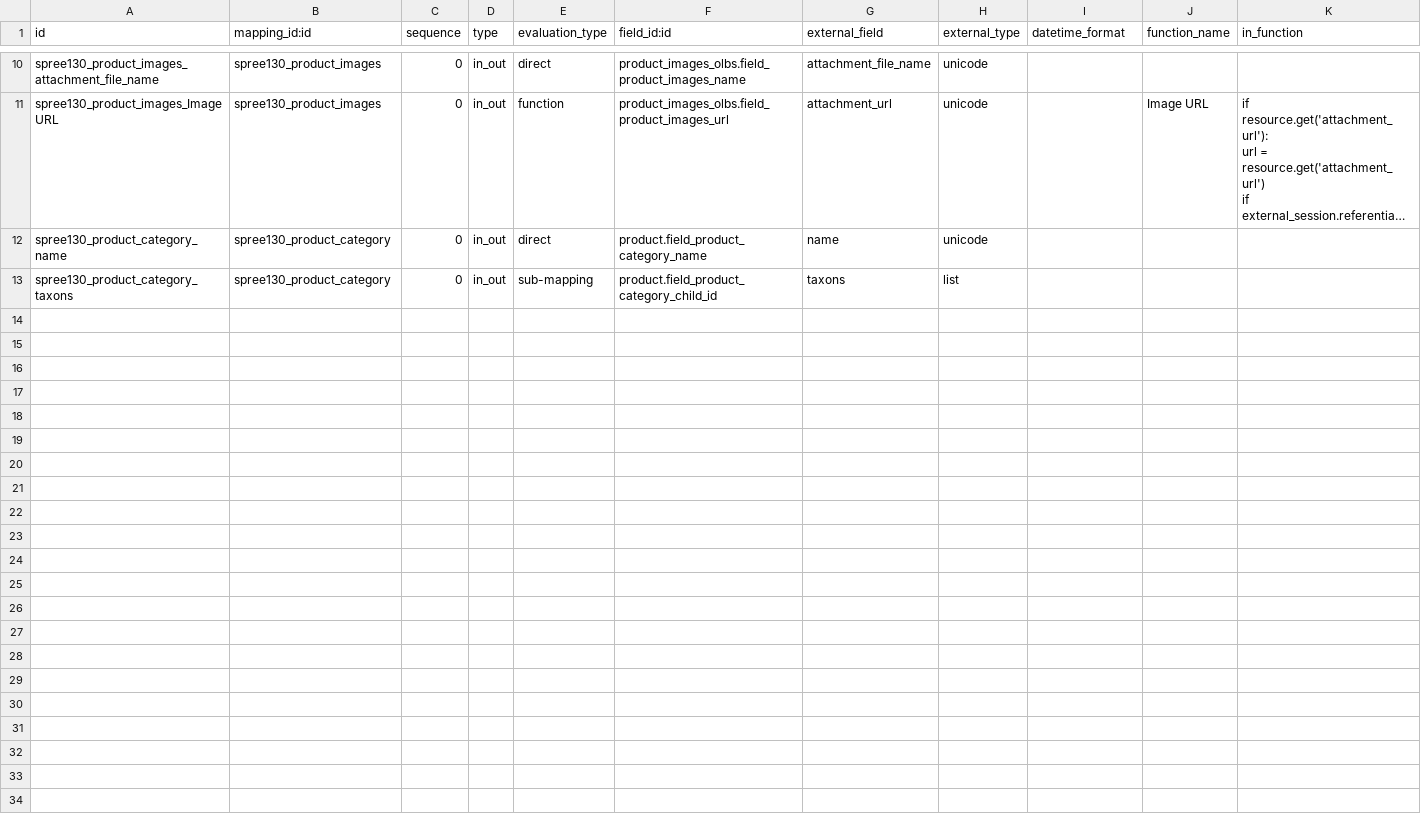
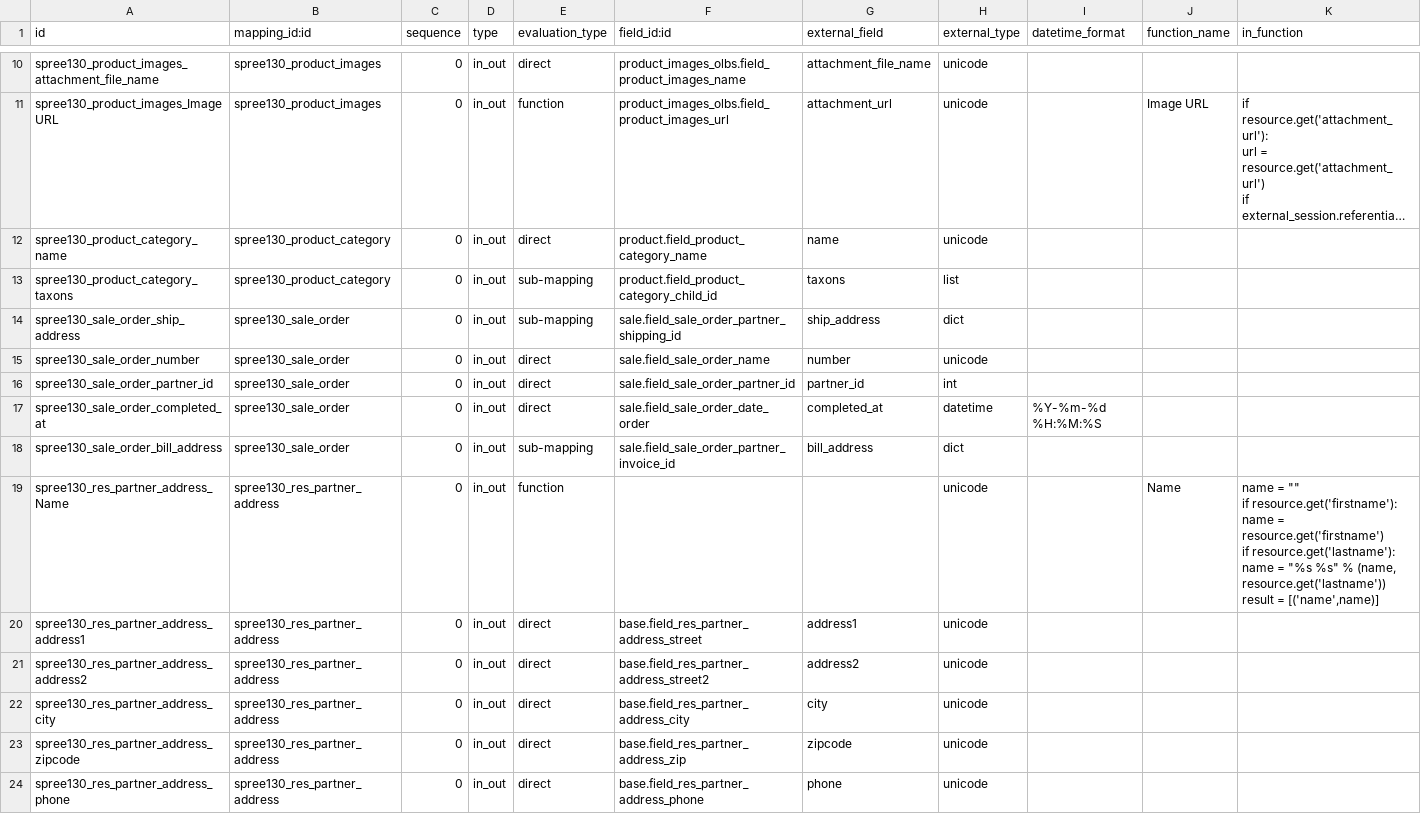
Before and after one commit to factorlibre/OpenERP-Spree-Connector, a CSV file: fl_spreeconnect/settings/1.3.0/external.mappinglines.template.csv, drawn as a sheet; only a part is shown, gaps mark what is left out; long unchanged cells end in …; rows hold the shown columns only; ↵ is a line break in a cell; the diff names each change by its address in the sheet, - before the commit and + after, or states it on an @@ line.

```diff
--- a/fl_spreeconnect/settings/1.3.0/external.mappinglines.template.csv
+++ b/fl_spreeconnect/settings/1.3.0/external.mappinglines.template.csv
+row 14: spree130_sale_order_ship_address | spree130_sale_order | 0 | in_out | sub-mapping | sale.field_sale_order_partner_shipping_id | ship_address | dict
+row 15: spree130_sale_order_number | spree130_sale_order | 0 | in_out | direct | sale.field_sale_order_name | number | unicode
+row 16: spree130_sale_order_partner_id | spree130_sale_order | 0 | in_out | direct | sale.field_sale_order_partner_id | partner_id | int
+row 17: spree130_sale_order_completed_at | spree130_sale_order | 0 | in_out | direct | sale.field_sale_order_date_order | completed_at | datetime | %Y-%m-%d %H:%M:%S
+row 18: spree130_sale_order_bill_address | spree130_sale_order | 0 | in_out | sub-mapping | sale.field_sale_order_partner_invoice_id | bill_address | dict
+row 19: spree130_res_partner_address_Name | spree130_res_partner_address | 0 | in_out | function |  |  | unicode |  | Name | name = "" ↵ if resource.get('firstname'): ↵ name = resource.get('firstname') ↵ if resource.get('lastname'): ↵ name = "%s %s" % (name, resource.get('lastname')) ↵ result = [('name',name)]
+row 20: spree130_res_partner_address_address1 | spree130_res_partner_address | 0 | in_out | direct | base.field_res_partner_address_street | address1 | unicode
+row 21: spree130_res_partner_address_address2 | spree130_res_partner_address | 0 | in_out | direct | base.field_res_partner_address_street2 | address2 | unicode
+row 22: spree130_res_partner_address_city | spree130_res_partner_address | 0 | in_out | direct | base.field_res_partner_address_city | city | unicode
+row 23: spree130_res_partner_address_zipcode | spree130_res_partner_address | 0 | in_out | direct | base.field_res_partner_address_zip | zipcode | unicode
+row 24: spree130_res_partner_address_phone | spree130_res_partner_address | 0 | in_out | direct | base.field_res_partner_address_phone | phone | unicode
```
Also changed, not shown: fl_spreeconnect/settings/1.3.0/external.mapping.template.csv, 2 other files.
